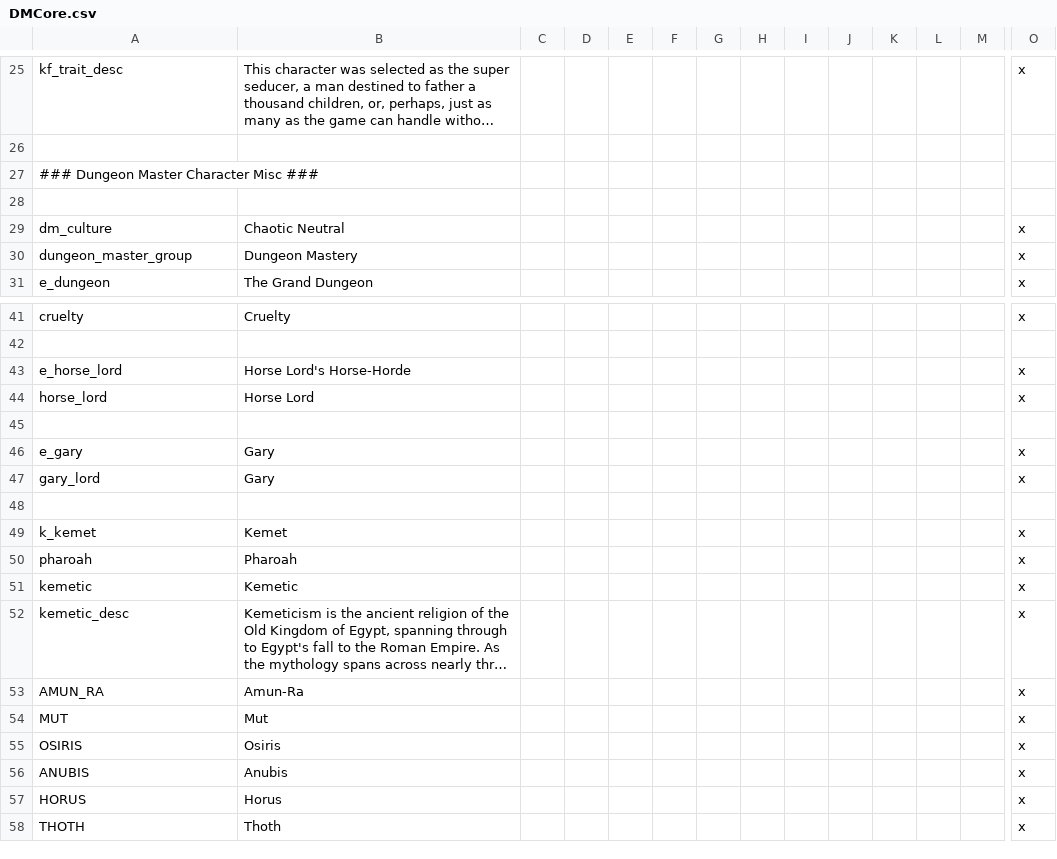
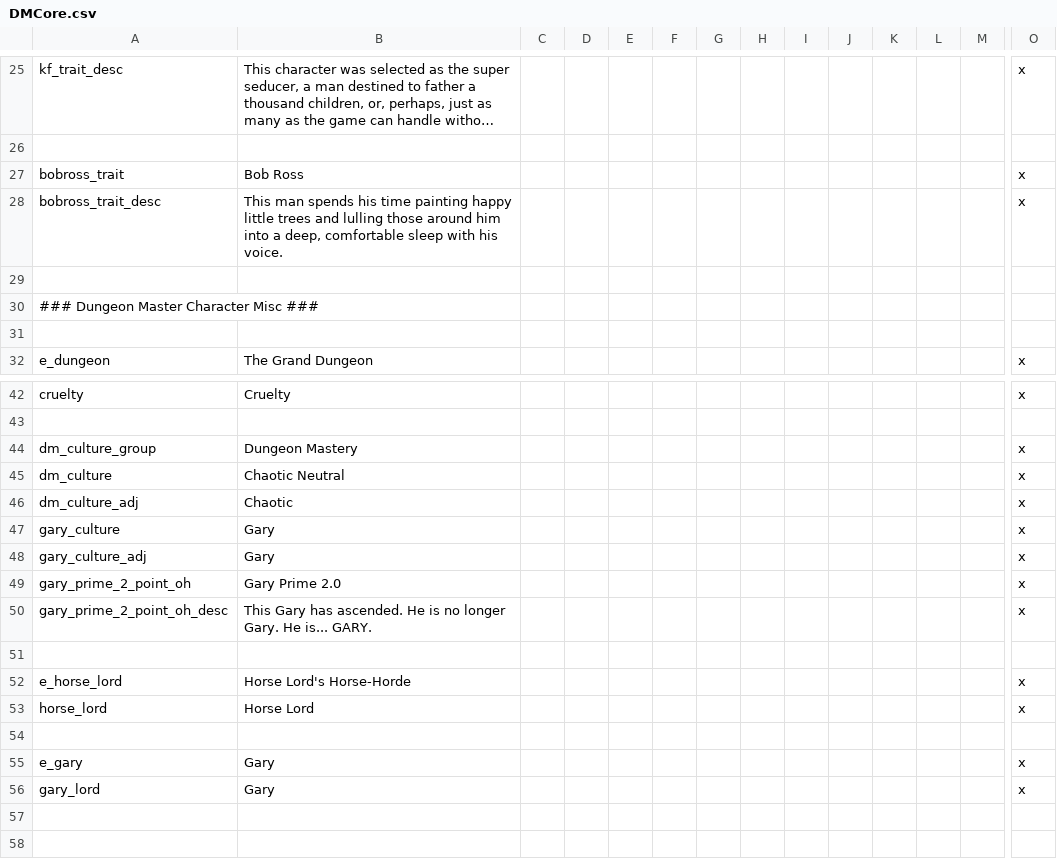
Before and after one commit to MrSamuelStreamer/Dungeon-Master-Dev, a CSV file: localisation/DMCore.csv, drawn as a sheet; only a part is shown, gaps mark what is left out; the shorter side is filled out with more unchanged rows; long unchanged cells end in …; removed rows and columns are numbered as before the commit, all else as after; rows hold the shown columns only; the diff names each change by its address in the sheet, - before the commit and + after, or states it on an @@ line.

Commit message:
1.01
Buff Gary and misc fixes

```diff
--- a/localisation/DMCore.csv
+++ b/localisation/DMCore.csv
+row 27: bobross_trait | Bob Ross |  |  |  |  |  |  |  |  |  |  |  | x
+row 28: bobross_trait_desc | This man spends his time painting happy little trees and lulling those around him into a deep, comfortable sleep with his voice. |  |  |  |  |  |  |  |  |  |  |  | x
+row 29: (empty)
-row 30: dungeon_master_group | Dungeon Mastery |  |  |  |  |  |  |  |  |  |  |  | x
+row 44: dm_culture_group | Dungeon Mastery |  |  |  |  |  |  |  |  |  |  |  | x
@@ row 29 moved to row 45: dm_culture @@
+row 46: dm_culture_adj | Chaotic |  |  |  |  |  |  |  |  |  |  |  | x
+row 47: gary_culture | Gary |  |  |  |  |  |  |  |  |  |  |  | x
+row 48: gary_culture_adj | Gary |  |  |  |  |  |  |  |  |  |  |  | x
+row 49: gary_prime_2_point_oh | Gary Prime 2.0 |  |  |  |  |  |  |  |  |  |  |  | x
+row 50: gary_prime_2_point_oh_desc | This Gary has ascended. He is no longer Gary. He is... GARY. |  |  |  |  |  |  |  |  |  |  |  | x
+row 51: (empty)
+row 57: (empty)
```
Also changed, not shown: 10 other files.
